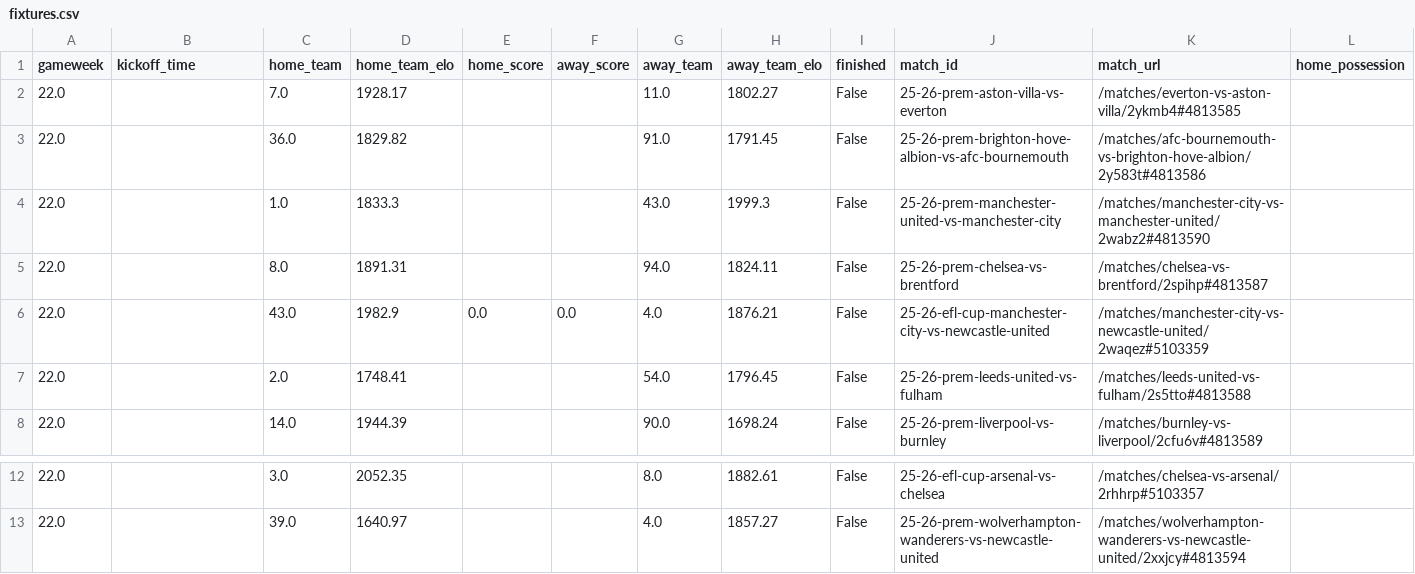
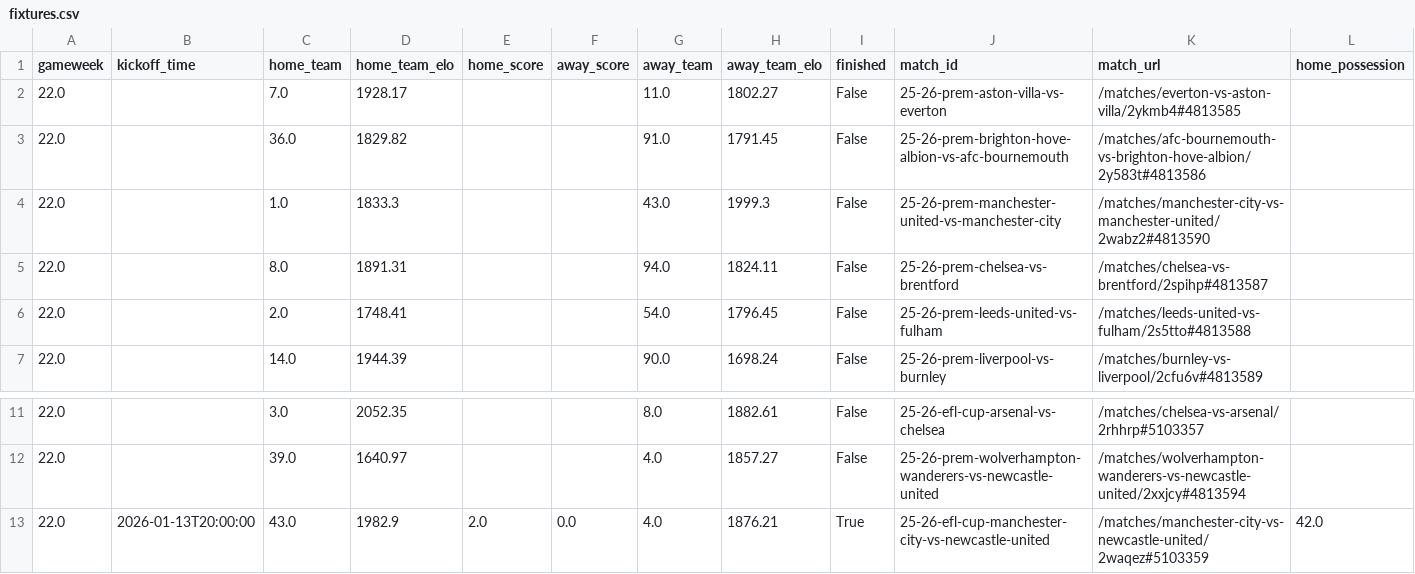
Before and after one commit to PasjerTx/FPL_data, a CSV file: data/2025-2026/By Gameweek/GW22/fixtures.csv, drawn as a sheet; only a part is shown, gaps mark what is left out; removed rows and columns are numbered as before the commit, all else as after; rows hold the shown columns only; the diff names each change by its address in the sheet, - before the commit and + after, or states it on an @@ line.

```diff
--- a/data/2025-2026/By Gameweek/GW22/fixtures.csv
+++ b/data/2025-2026/By Gameweek/GW22/fixtures.csv
-row 6: 22.0 |  | 43.0 | 1982.9 | 0.0 | 0.0 | 4.0 | 1876.21 | False | 25-26-efl-cup-manchester-city-vs-newcastle-united | /matches/manchester-city-vs-newcastle-united/2waqez#5103359
+row 13: 22.0 | 2026-01-13T20:00:00 | 43.0 | 1982.9 | 2.0 | 0.0 | 4.0 | 1876.21 | True | 25-26-efl-cup-manchester-city-vs-newcastle-united | /matches/manchester-city-vs-newcastle-united/2waqez#5103359 | 42.0
```
Also changed, not shown: data/2025-2026/By Gameweek/GW21/player_gameweek_stats.csv, data/2025-2026/By Gameweek/GW22/matches.csv, 54 other files.
